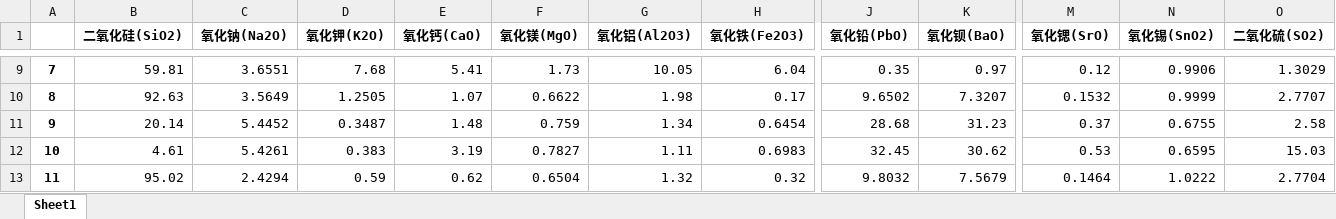
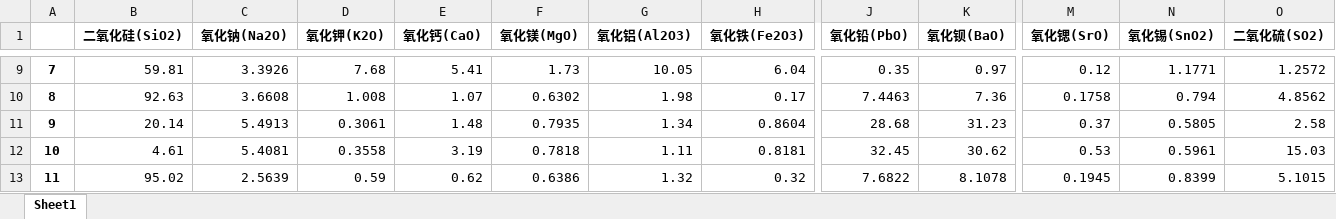
Before and after one commit to Fly-Pluche/2022-mathematical-modeling-C, an Excel workbook: CUMCM2022支撑材料/excel/extract/data_imput/data_2.xlsx, sheet Sheet1, drawn as a sheet; only a part is shown, gaps mark what is left out; values as stored, in another font and other column widths than the file's, no borders; the diff covers the shown part only; the diff names each change by its address in the sheet, - before the commit and + after, or states it on an @@ line.

```diff
--- a/CUMCM2022支撑材料/excel/extract/data_imput/data_2.xlsx (sheet Sheet1)
+++ b/CUMCM2022支撑材料/excel/extract/data_imput/data_2.xlsx (sheet Sheet1)
-C9 (氧化钠(Na2O)): 3.6551
+C9 (氧化钠(Na2O)): 3.3926
-N9 (氧化锡(SnO2)): 0.9906
+N9 (氧化锡(SnO2)): 1.1771
-O9 (二氧化硫(SO2)): 1.3029
+O9 (二氧化硫(SO2)): 1.2572
-C10 (氧化钠(Na2O)): 3.5649
+C10 (氧化钠(Na2O)): 3.6608
-D10 (氧化钾(K2O)): 1.2505
+D10 (氧化钾(K2O)): 1.008
-F10 (氧化镁(MgO)): 0.6622
+F10 (氧化镁(MgO)): 0.6302
-J10 (氧化铅(PbO)): 9.6502
+J10 (氧化铅(PbO)): 7.4463
-K10 (氧化钡(BaO)): 7.3207
+K10 (氧化钡(BaO)): 7.36
-M10 (氧化锶(SrO)): 0.1532
+M10 (氧化锶(SrO)): 0.1758
-N10 (氧化锡(SnO2)): 0.9999
+N10 (氧化锡(SnO2)): 0.794
-O10 (二氧化硫(SO2)): 2.7707
+O10 (二氧化硫(SO2)): 4.8562
-C11 (氧化钠(Na2O)): 5.4452
+C11 (氧化钠(Na2O)): 5.4913
-D11 (氧化钾(K2O)): 0.3487
+D11 (氧化钾(K2O)): 0.3061
-F11 (氧化镁(MgO)): 0.759
+F11 (氧化镁(MgO)): 0.7935
-H11 (氧化铁(Fe2O3)): 0.6454
+H11 (氧化铁(Fe2O3)): 0.8604
-N11 (氧化锡(SnO2)): 0.6755
+N11 (氧化锡(SnO2)): 0.5805
-C12 (氧化钠(Na2O)): 5.4261
+C12 (氧化钠(Na2O)): 5.4081
-D12 (氧化钾(K2O)): 0.383
+D12 (氧化钾(K2O)): 0.3558
-F12 (氧化镁(MgO)): 0.7827
+F12 (氧化镁(MgO)): 0.7818
-H12 (氧化铁(Fe2O3)): 0.6983
+H12 (氧化铁(Fe2O3)): 0.8181
-N12 (氧化锡(SnO2)): 0.6595
+N12 (氧化锡(SnO2)): 0.5961
-C13 (氧化钠(Na2O)): 2.4294
+C13 (氧化钠(Na2O)): 2.5639
-F13 (氧化镁(MgO)): 0.6504
+F13 (氧化镁(MgO)): 0.6386
-J13 (氧化铅(PbO)): 9.8032
+J13 (氧化铅(PbO)): 7.6822
-K13 (氧化钡(BaO)): 7.5679
+K13 (氧化钡(BaO)): 8.1078
-M13 (氧化锶(SrO)): 0.1464
+M13 (氧化锶(SrO)): 0.1945
-N13 (氧化锡(SnO2)): 1.0222
+N13 (氧化锡(SnO2)): 0.8399
-O13 (二氧化硫(SO2)): 2.7704
+O13 (二氧化硫(SO2)): 5.1015
```
Also changed, not shown: 296 edited cells elsewhere in this sheet, CUMCM2022支撑材料/excel/extract/data_imput/data_1.xlsx, CUMCM2022支撑材料/excel/extract/data_imput/data_2_second.xlsx, 43 other files.
